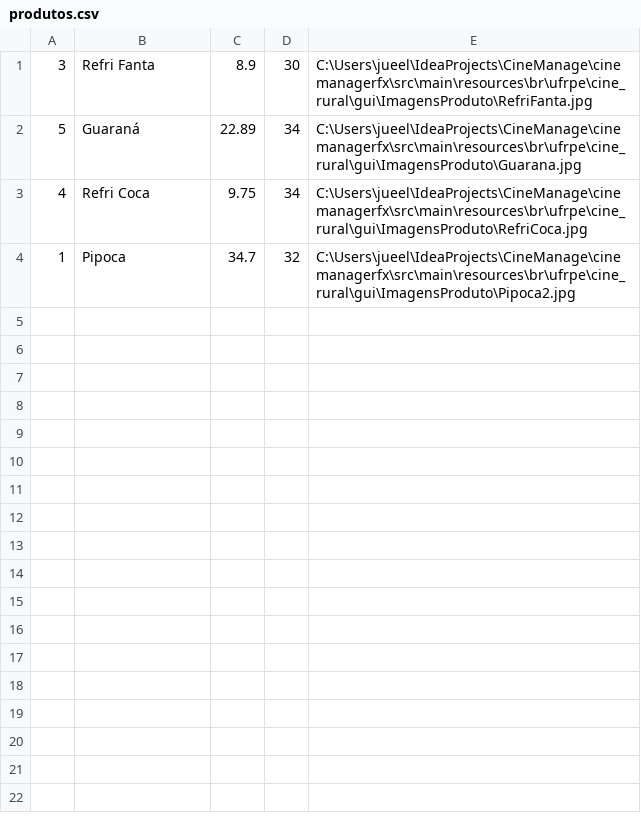
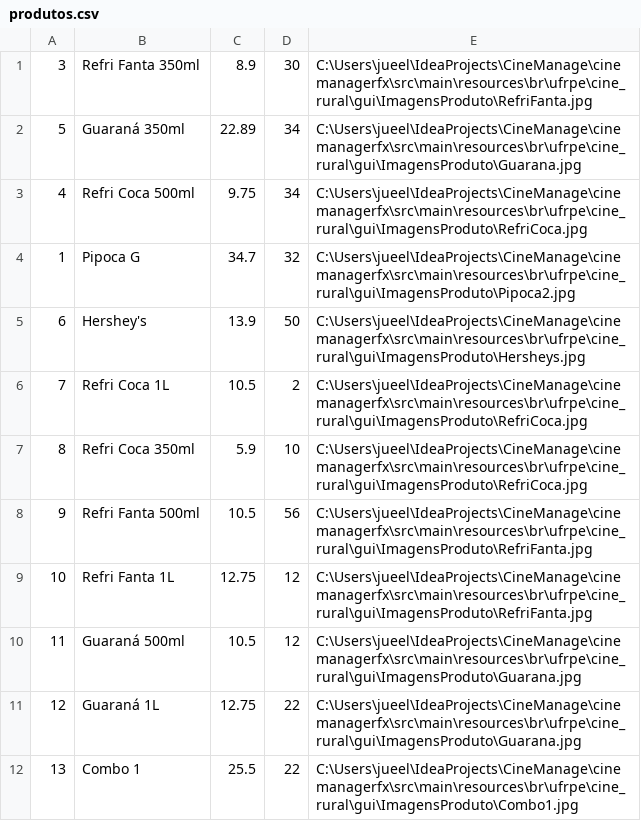
Before and after one commit to PauloVini2004/CineManage, a CSV file: cinemanagerfx/src/main/java/br/ufrpe/cine_rural/dados/produtos.csv, drawn as a sheet.

```diff
--- a/cinemanagerfx/src/main/java/br/ufrpe/cine_rural/dados/produtos.csv
+++ b/cinemanagerfx/src/main/java/br/ufrpe/cine_rural/dados/produtos.csv
@@ -1,4 +1,12 @@
-3;Refri Fanta;8.9;30;C:\Users\jueel\IdeaProjects\CineManage\cinemanagerfx\src\main\resources\br\ufrpe\cine_rural\gui\ImagensProduto\RefriFanta.jpg
-5;Guaraná;22.89;34;C:\Users\jueel\IdeaProjects\CineManage\cinemanagerfx\src\main\resources\br\ufrpe\cine_rural\gui\ImagensProduto\Guarana.jpg
-4;Refri Coca;9.75;34;C:\Users\jueel\IdeaProjects\CineManage\cinemanagerfx\src\main\resources\br\ufrpe\cine_rural\gui\ImagensProduto\RefriCoca.jpg
-1;Pipoca;34.7;32;C:\Users\jueel\IdeaProjects\CineManage\cinemanagerfx\src\main\resources\br\ufrpe\cine_rural\gui\ImagensProduto\Pipoca2.jpg
+3;Refri Fanta 350ml;8.9;30;C:\Users\jueel\IdeaProjects\CineManage\cinemanagerfx\src\main\resources\br\ufrpe\cine_rural\gui\ImagensProduto\RefriFanta.jpg
+5;Guaraná 350ml;22.89;34;C:\Users\jueel\IdeaProjects\CineManage\cinemanagerfx\src\main\resources\br\ufrpe\cine_rural\gui\ImagensProduto\Guarana.jpg
+4;Refri Coca 500ml;9.75;34;C:\Users\jueel\IdeaProjects\CineManage\cinemanagerfx\src\main\resources\br\ufrpe\cine_rural\gui\ImagensProduto\RefriCoca.jpg
+1;Pipoca G;34.7;32;C:\Users\jueel\IdeaProjects\CineManage\cinemanagerfx\src\main\resources\br\ufrpe\cine_rural\gui\ImagensProduto\Pipoca2.jpg
+6;Hershey's;13.9;50;C:\Users\jueel\IdeaProjects\CineManage\cinemanagerfx\src\main\resources\br\ufrpe\cine_rural\gui\ImagensProduto\Hersheys.jpg
+7;Refri Coca 1L;10.5;2;C:\Users\jueel\IdeaProjects\CineManage\cinemanagerfx\src\main\resources\br\ufrpe\cine_rural\gui\ImagensProduto\RefriCoca.jpg
+8;Refri Coca 350ml;5.9;10;C:\Users\jueel\IdeaProjects\CineManage\cinemanagerfx\src\main\resources\br\ufrpe\cine_rural\gui\ImagensProduto\RefriCoca.jpg
+9;Refri Fanta 500ml;10.5;56;C:\Users\jueel\IdeaProjects\CineManage\cinemanagerfx\src\main\resources\br\ufrpe\cine_rural\gui\ImagensProduto\RefriFanta.jpg
+10;Refri Fanta 1L;12.75;12;C:\Users\jueel\IdeaProjects\CineManage\cinemanagerfx\src\main\resources\br\ufrpe\cine_rural\gui\ImagensProduto\RefriFanta.jpg
+11;Guaraná 500ml;10.5;12;C:\Users\jueel\IdeaProjects\CineManage\cinemanagerfx\src\main\resources\br\ufrpe\cine_rural\gui\ImagensProduto\Guarana.jpg
+12;Guaraná 1L;12.75;22;C:\Users\jueel\IdeaProjects\CineManage\cinemanagerfx\src\main\resources\br\ufrpe\cine_rural\gui\ImagensProduto\Guarana.jpg
+13;Combo 1;25.5;22;C:\Users\jueel\IdeaProjects\CineManage\cinemanagerfx\src\main\resources\br\ufrpe\cine_rural\gui\ImagensProduto\Combo1.jpg
```
Also changed, not shown: 8 other files.
